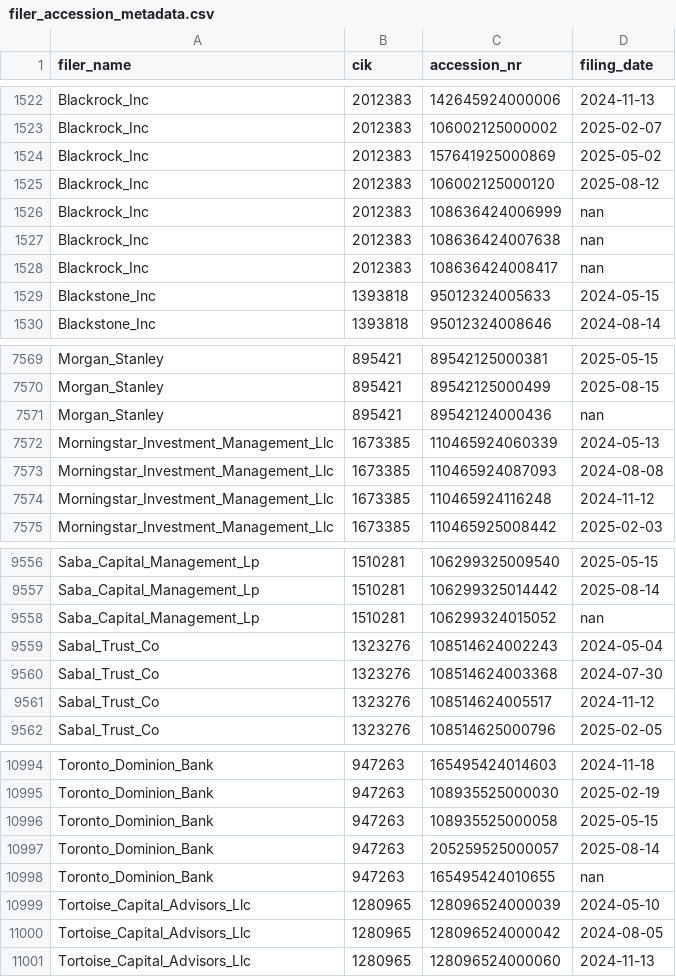
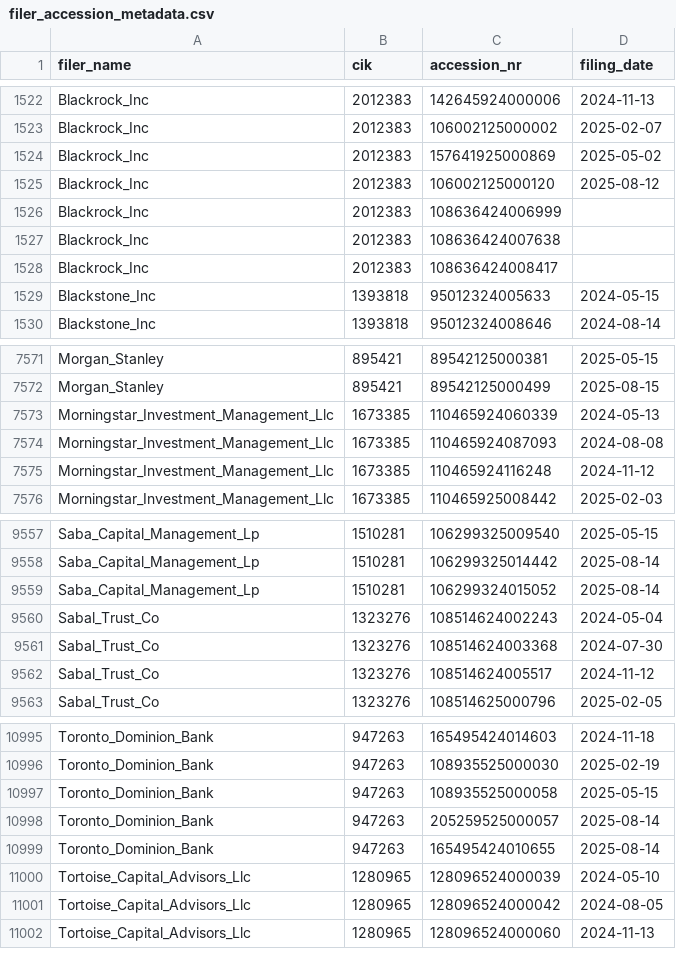
Before and after one commit to andreiCiocirlan/quarterly_holdings, a CSV file: data/sources/filer_accession_metadata.csv, drawn as a sheet; only a part is shown, gaps mark what is left out; the diff covers the shown part only.

```diff
--- a/data/sources/filer_accession_metadata.csv
+++ b/data/sources/filer_accession_metadata.csv
@@ -1525,5 +1525,5 @@ Blackrock_Inc,2012383,157641925000869,2025-05-02
 Blackrock_Inc,2012383,106002125000120,2025-08-12
-Blackrock_Inc,2012383,108636424006999,nan
-Blackrock_Inc,2012383,108636424007638,nan
-Blackrock_Inc,2012383,108636424008417,nan
+Blackrock_Inc,2012383,108636424006999,
+Blackrock_Inc,2012383,108636424007638,
+Blackrock_Inc,2012383,108636424008417,
 Blackstone_Inc,1393818,95012324005633,2024-05-15
@@ -7570,3 +7572,2 @@ Morgan_Stanley,895421,89542125000381,2025-05-15
 Morgan_Stanley,895421,89542125000499,2025-08-15
-Morgan_Stanley,895421,89542124000436,nan
 Morningstar_Investment_Management_Llc,1673385,110465924060339,2024-05-13
@@ -9557,3 +9558,3 @@ Saba_Capital_Management_Lp,1510281,106299325009540,2025-05-15
 Saba_Capital_Management_Lp,1510281,106299325014442,2025-08-14
-Saba_Capital_Management_Lp,1510281,106299324015052,nan
+Saba_Capital_Management_Lp,1510281,106299324015052,2025-08-14
 Sabal_Trust_Co,1323276,108514624002243,2024-05-04
@@ -10997,3 +10998,3 @@ Toronto_Dominion_Bank,947263,108935525000058,2025-05-15
 Toronto_Dominion_Bank,947263,205259525000057,2025-08-14
-Toronto_Dominion_Bank,947263,165495424010655,nan
+Toronto_Dominion_Bank,947263,165495424010655,2025-08-14
 Tortoise_Capital_Advisors_Llc,1280965,128096524000039,2024-05-10
```
Also changed, not shown: 8 added rows and 6 removed rows elsewhere in this file.
